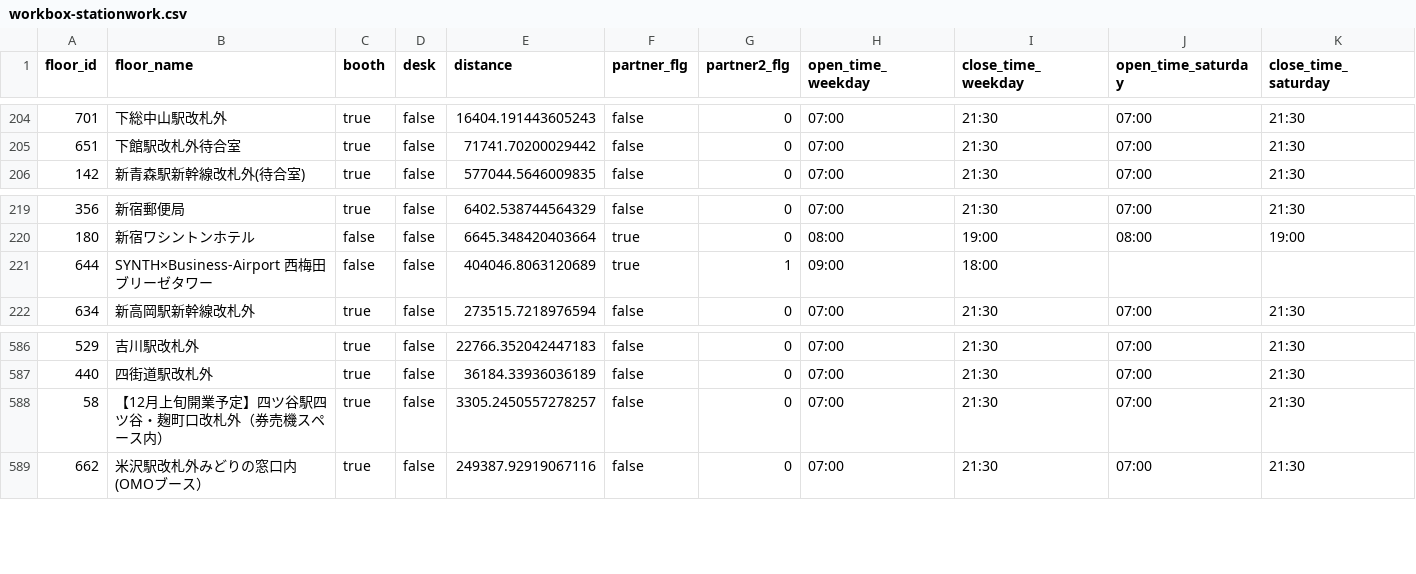
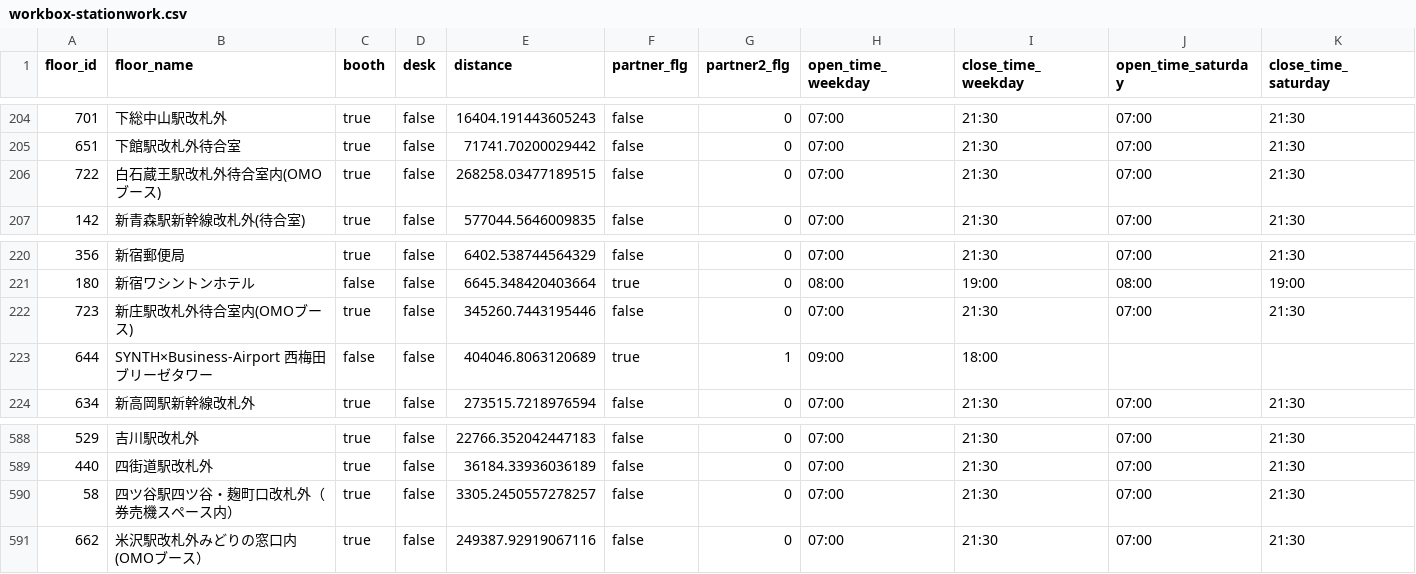
Before and after one commit to code4fukui/workbox, a CSV file: workbox-stationwork.csv, drawn as a sheet; only a part is shown, gaps mark what is left out; addresses are those after the commit; rows hold the shown columns only; the diff names each change by its address in the sheet, - before the commit and + after, or states it on an @@ line.

Commit message:
update data

```diff
--- a/workbox-stationwork.csv
+++ b/workbox-stationwork.csv
+row 206: 722 | 白石蔵王駅改札外待合室内(OMOブース) | true | false | 268258.03477189515 | false | 0 | 07:00 | 21:30 | 07:00 | 21:30
+row 222: 723 | 新庄駅改札外待合室内(OMOブース) | true | false | 345260.7443195446 | false | 0 | 07:00 | 21:30 | 07:00 | 21:30
-B590 (floor_name): 【12月上旬開業予定】四ツ谷駅四ツ谷・麹町口改札外（券売機スペース内）
+B590 (floor_name): 四ツ谷駅四ツ谷・麹町口改札外（券売機スペース内）
```
Also changed, not shown: workbox-telecube.csv, 2 other files.
